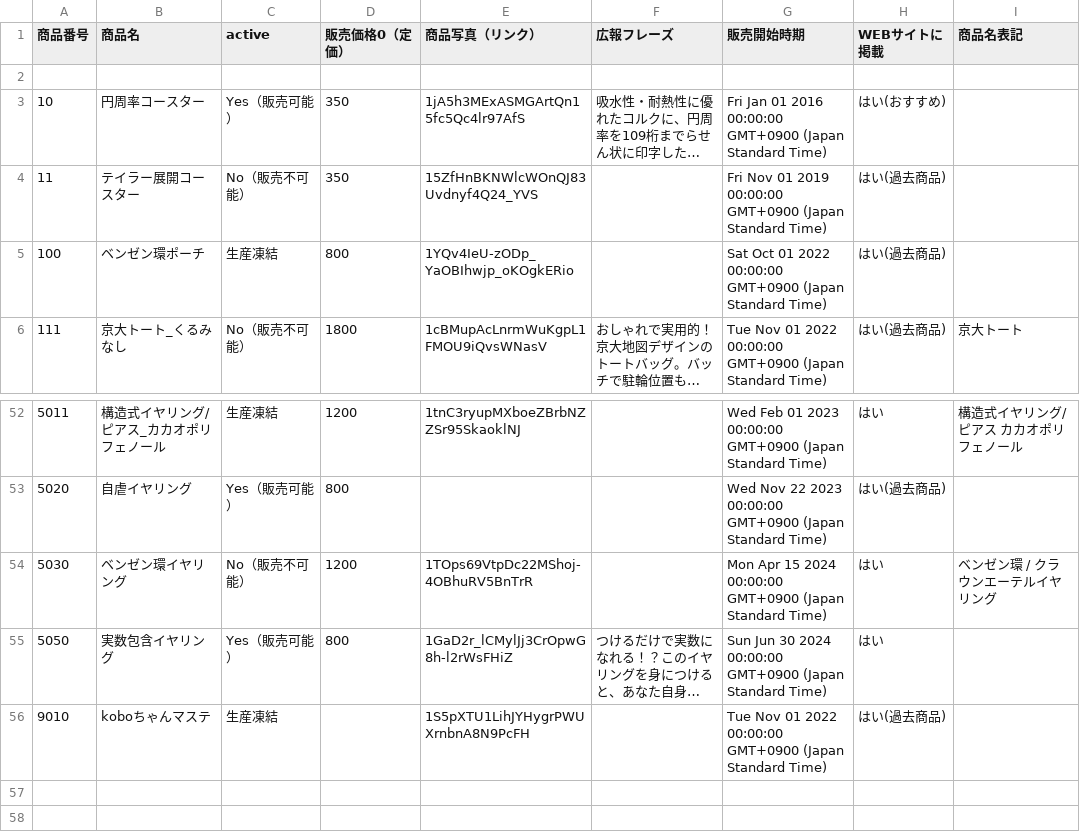
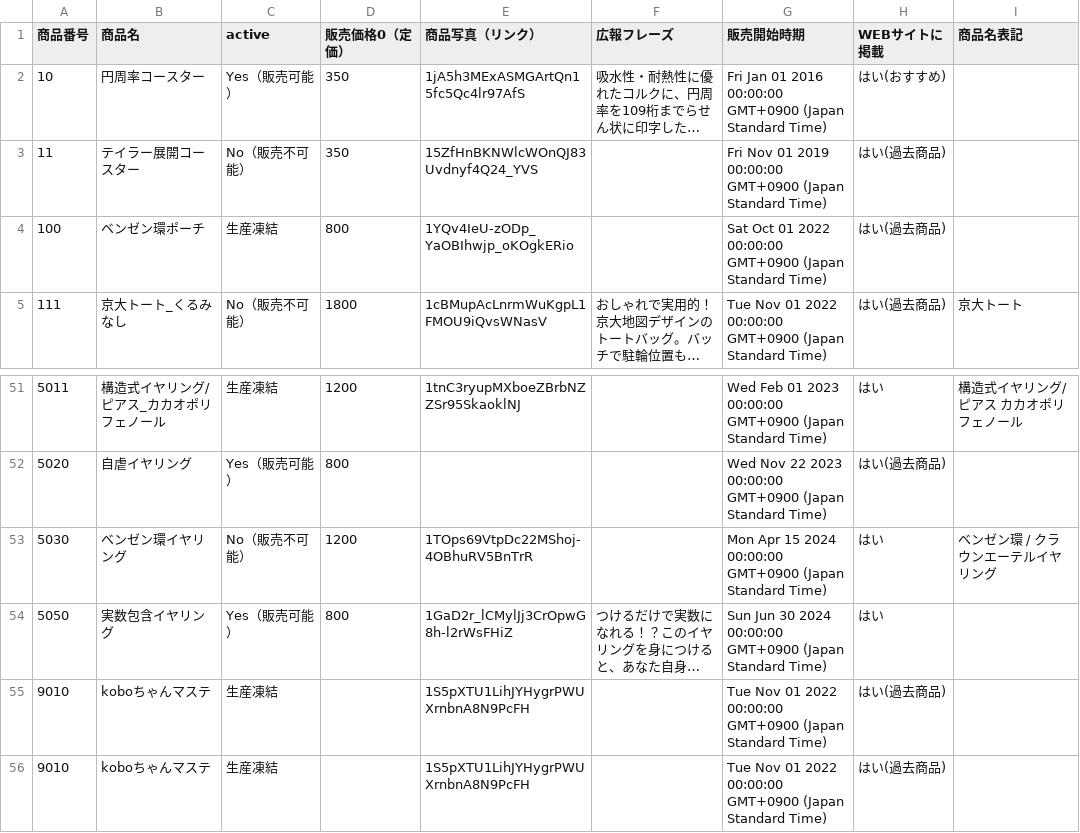
Before and after one commit to KyoudaiKobo/KyoudaiKobo.github.io, a CSV file: goodsData.csv, drawn as a sheet; only a part is shown, gaps mark what is left out; long unchanged cells end in …; removed rows and columns are numbered as before the commit, all else as after; the diff names each change by its address in the sheet, - before the commit and + after, or states it on an @@ line.

Commit message:
Update spreadsheet data 2026-04-25T04:14:05.880Z

```diff
--- a/goodsData.csv
+++ b/goodsData.csv
-row 2: (empty)
+row 55: 9010 | koboちゃんマステ | 生産凍結 |  | 1S5pXTU1LihJYHygrPWUXrnbnA8N9PcFH |  | Tue Nov 01 2022 00:00:00 GMT+0900 (Japan Standard Time) | はい(過去商品)
```
